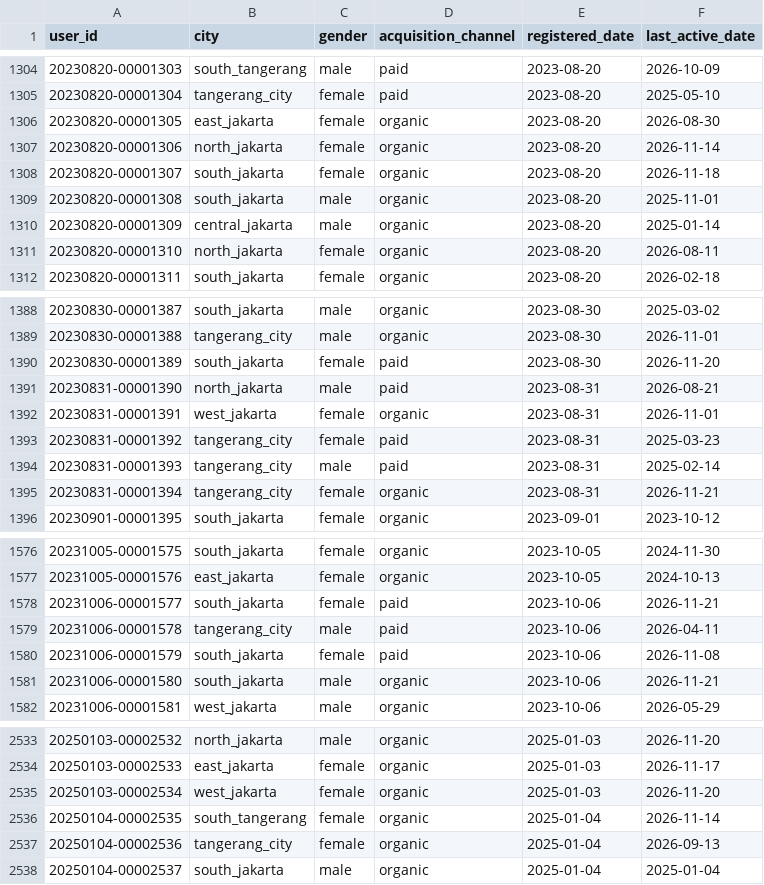
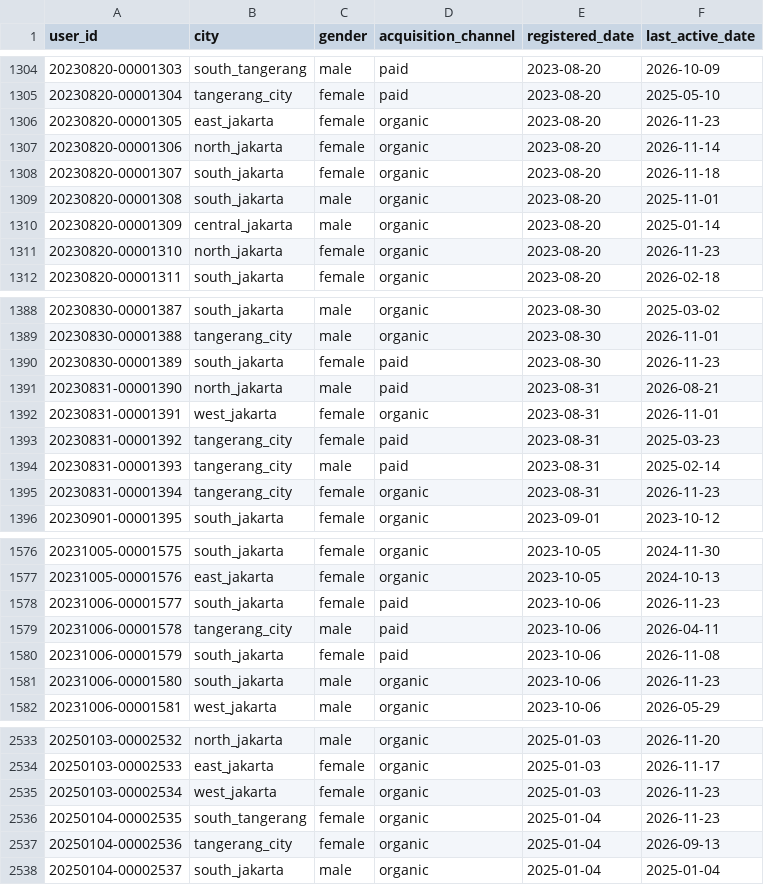
Before and after one commit to ibrasyad/creanu-labs, a CSV file: output/csv-file/user.csv, drawn as a sheet; only a part is shown, gaps mark what is left out; the diff covers the shown part only.

```diff
--- a/output/csv-file/user.csv
+++ b/output/csv-file/user.csv
@@ -1305,3 +1305,3 @@ user_id,city,gender,acquisition_channel,registered_date,last_active_date
 20230820-00001304,tangerang_city,female,paid,2023-08-20,2025-05-10
-20230820-00001305,east_jakarta,female,organic,2023-08-20,2026-08-30
+20230820-00001305,east_jakarta,female,organic,2023-08-20,2026-11-23
 20230820-00001306,north_jakarta,female,organic,2023-08-20,2026-11-14
@@ -1310,3 +1310,3 @@ user_id,city,gender,acquisition_channel,registered_date,last_active_date
 20230820-00001309,central_jakarta,male,organic,2023-08-20,2025-01-14
-20230820-00001310,north_jakarta,female,organic,2023-08-20,2026-08-11
+20230820-00001310,north_jakarta,female,organic,2023-08-20,2026-11-23
 20230820-00001311,south_jakarta,female,organic,2023-08-20,2026-02-18
@@ -1389,3 +1389,3 @@ user_id,city,gender,acquisition_channel,registered_date,last_active_date
 20230830-00001388,tangerang_city,male,organic,2023-08-30,2026-11-01
-20230830-00001389,south_jakarta,female,paid,2023-08-30,2026-11-20
+20230830-00001389,south_jakarta,female,paid,2023-08-30,2026-11-23
 20230831-00001390,north_jakarta,male,paid,2023-08-31,2026-08-21
@@ -1394,3 +1394,3 @@ user_id,city,gender,acquisition_channel,registered_date,last_active_date
 20230831-00001393,tangerang_city,male,paid,2023-08-31,2025-02-14
-20230831-00001394,tangerang_city,female,organic,2023-08-31,2026-11-21
+20230831-00001394,tangerang_city,female,organic,2023-08-31,2026-11-23
 20230901-00001395,south_jakarta,female,organic,2023-09-01,2023-10-12
@@ -1577,6 +1577,6 @@ user_id,city,gender,acquisition_channel,registered_date,last_active_date
 20231005-00001576,east_jakarta,female,organic,2023-10-05,2024-10-13
-20231006-00001577,south_jakarta,female,paid,2023-10-06,2026-11-21
+20231006-00001577,south_jakarta,female,paid,2023-10-06,2026-11-23
 20231006-00001578,tangerang_city,male,paid,2023-10-06,2026-04-11
 20231006-00001579,south_jakarta,female,paid,2023-10-06,2026-11-08
-20231006-00001580,south_jakarta,male,organic,2023-10-06,2026-11-21
+20231006-00001580,south_jakarta,male,organic,2023-10-06,2026-11-23
 20231006-00001581,west_jakarta,male,organic,2023-10-06,2026-05-29
@@ -2534,4 +2534,4 @@ user_id,city,gender,acquisition_channel,registered_date,last_active_date
 20250103-00002533,east_jakarta,female,organic,2025-01-03,2026-11-17
-20250103-00002534,west_jakarta,female,organic,2025-01-03,2026-11-20
-20250104-00002535,south_tangerang,female,organic,2025-01-04,2026-11-14
+20250103-00002534,west_jakarta,female,organic,2025-01-03,2026-11-23
+20250104-00002535,south_tangerang,female,organic,2025-01-04,2026-11-23
 20250104-00002536,tangerang_city,female,organic,2025-01-04,2026-09-13
```
Also changed, not shown: 88 edited cells elsewhere in this file, 9 other files.
